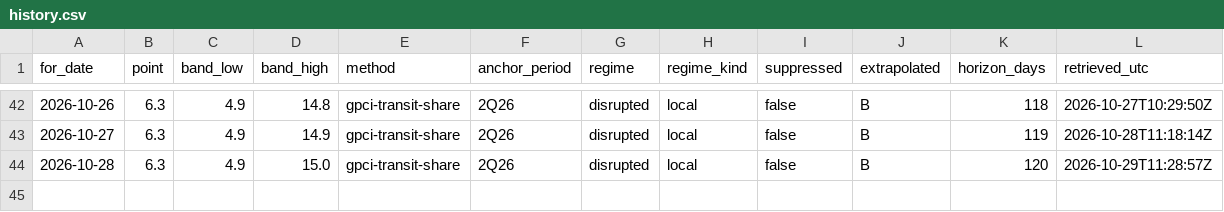
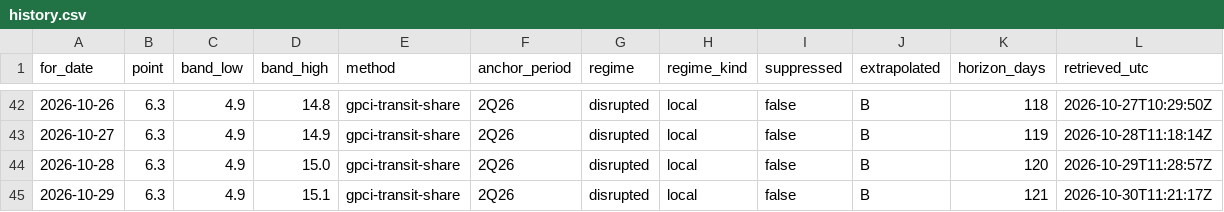
Before and after one commit to wp-tszabo/oil-through-hormuz, a CSV file: site/data/history.csv, drawn as a sheet; only a part is shown, gaps mark what is left out.

```diff
--- a/site/data/history.csv
+++ b/site/data/history.csv
@@ -44 +44,2 @@ for_date,point,band_low,band_high,method,anchor_period,regime,regime_kind,suppre
 2026-10-28,6.3,4.9,15.0,gpci-transit-share,2Q26,disrupted,local,false,B,120,2026-10-29T11:28:57Z
+2026-10-29,6.3,4.9,15.1,gpci-transit-share,2Q26,disrupted,local,false,B,121,2026-10-30T11:21:17Z
```
Also changed, not shown: 5 other files.
